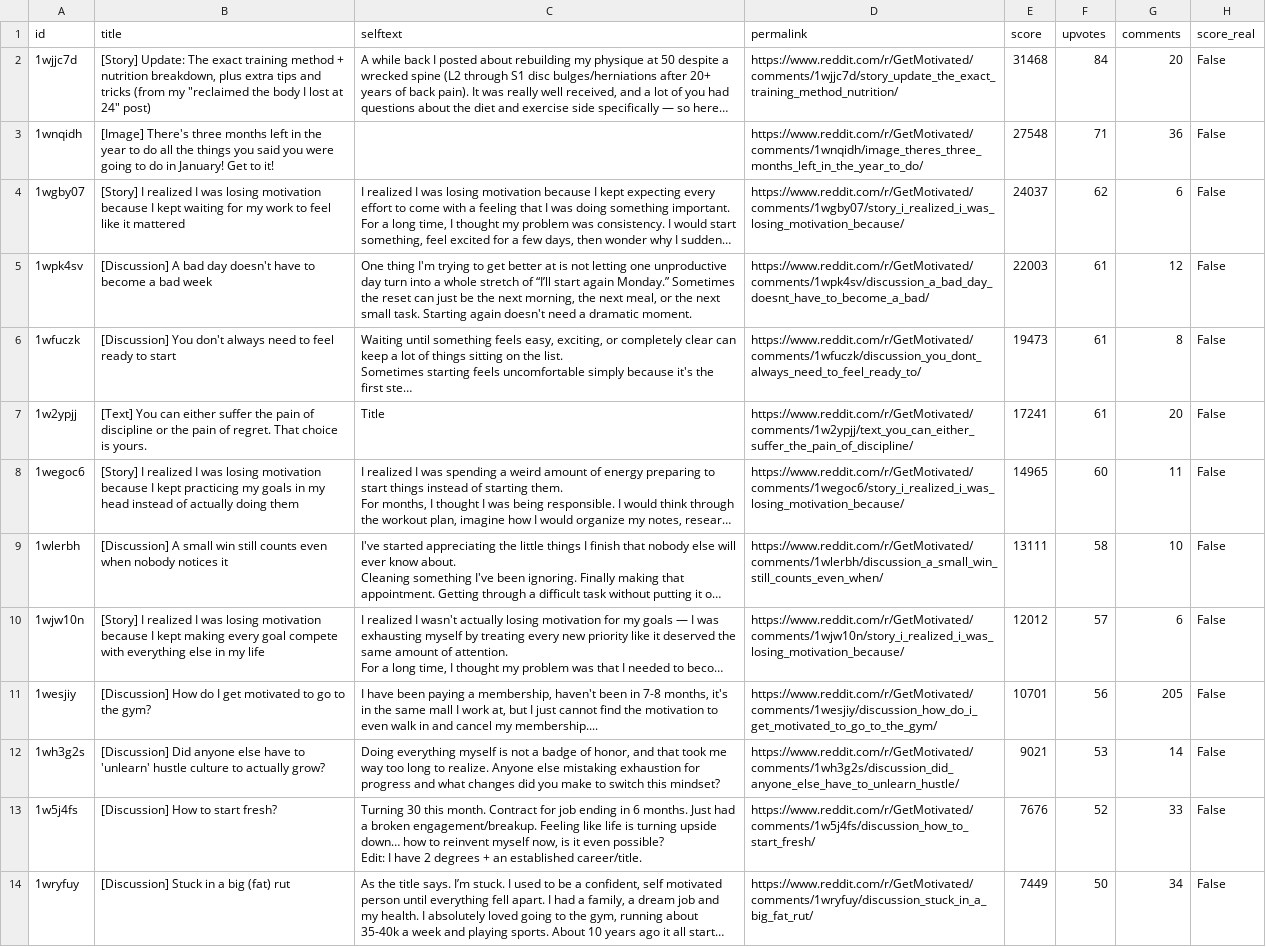
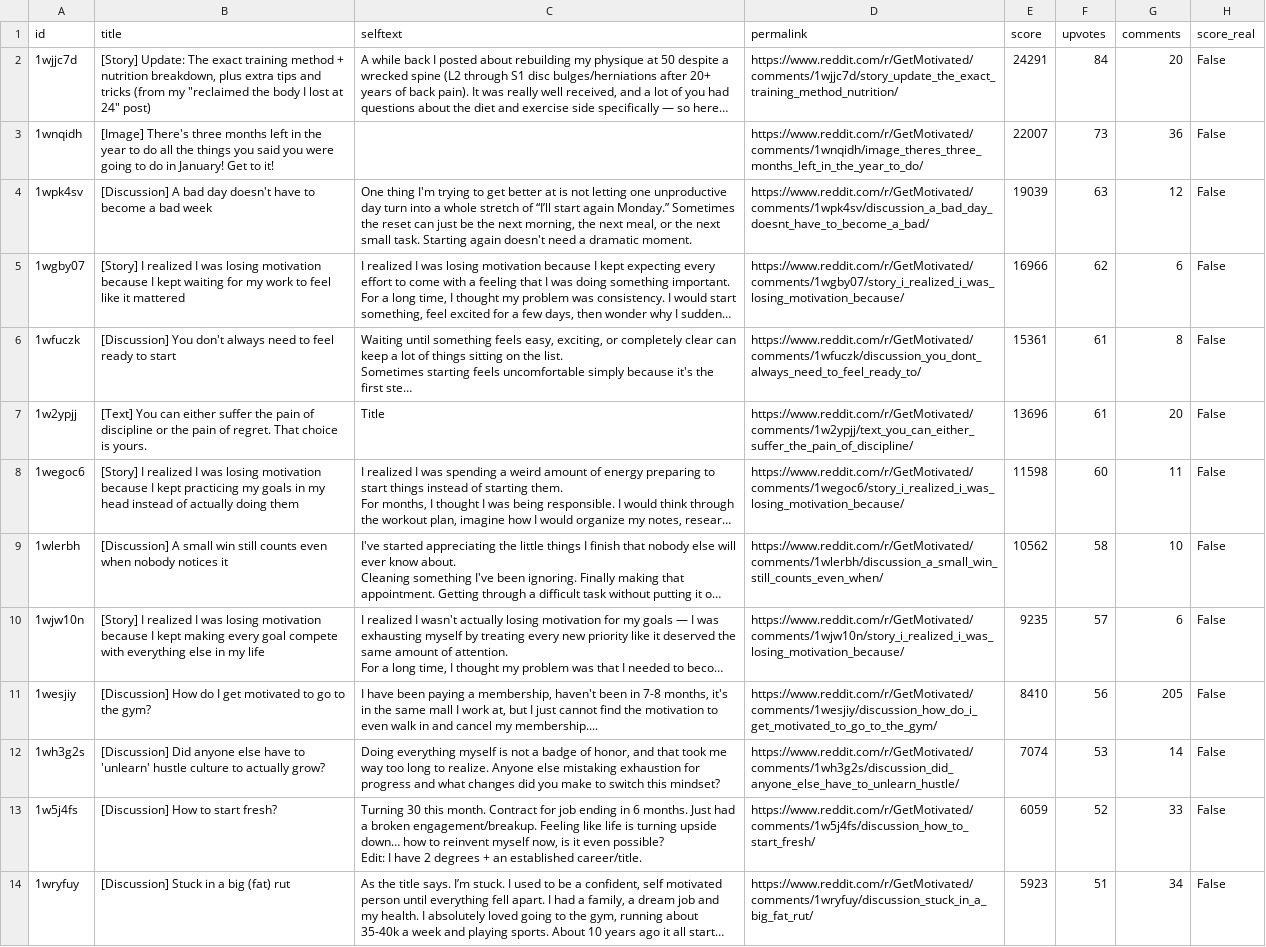
Before and after one commit to jalalchowdhury1/reddit-scraper, a CSV file: data/r_getmotivated/posts.csv, drawn as a sheet; only a part is shown; long unchanged cells end in …; removed rows and columns are numbered as before the commit, all else as after; the diff covers the shown part only; the diff names each change by its address in the sheet, - before the commit and + after, or states it on an @@ line.

```diff
--- a/data/r_getmotivated/posts.csv
+++ b/data/r_getmotivated/posts.csv
-E2 (score): 31468
+E2 (score): 24291
-E3 (score): 27548
+E3 (score): 22007
-F3 (upvotes): 71
+F3 (upvotes): 73
+row 4: 1wpk4sv | [Discussion] A bad day doesn't have to become a bad week | One thing I'm trying to get better at is not letting one unproductive day turn into a whole stretch of “I’ll start again Monday.” Sometimes the reset can just be the next morning, the next meal, or the next small task. Starting again doesn't need a dramatic moment. | https://www.reddit.com/r/GetMotivated/comments/1wpk4sv/discussion_a_bad_day_doesnt_have_to_become_a_bad/ | 19039 | 63 | 12 | False
-E5 (score): 24037
+E5 (score): 16966
-row 5: 1wpk4sv | [Discussion] A bad day doesn't have to become a bad week | One thing I'm trying to get better at is not letting one unproductive day turn into a whole stretch of “I’ll start again Monday.” Sometimes the reset can just be the next morning, the next meal, or the next small task. Starting again doesn't need a dramatic moment. | https://www.reddit.com/r/GetMotivated/comments/1wpk4sv/discussion_a_bad_day_doesnt_have_to_become_a_bad/ | 22003 | 61 | 12 | False
-E6 (score): 19473
+E6 (score): 15361
-E7 (score): 17241
+E7 (score): 13696
-E8 (score): 14965
+E8 (score): 11598
-E9 (score): 13111
+E9 (score): 10562
-E10 (score): 12012
+E10 (score): 9235
-E11 (score): 10701
+E11 (score): 8410
-E12 (score): 9021
+E12 (score): 7074
-E13 (score): 7676
+E13 (score): 6059
-E14 (score): 7449
+E14 (score): 5923
-F14 (upvotes): 50
+F14 (upvotes): 51
```
Also changed, not shown: 4 added rows, 4 removed rows and 35 edited cells elsewhere in this file, data/r_LifeProTips_yearly/posts.csv, data/r_PersonalFinance/posts.csv, 24 other files.
